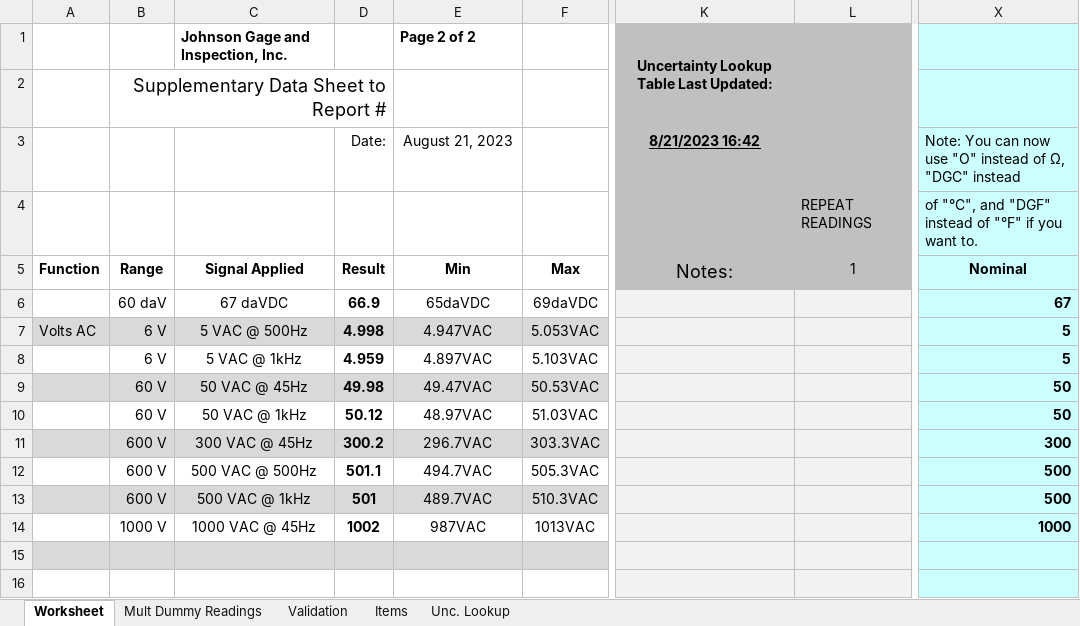
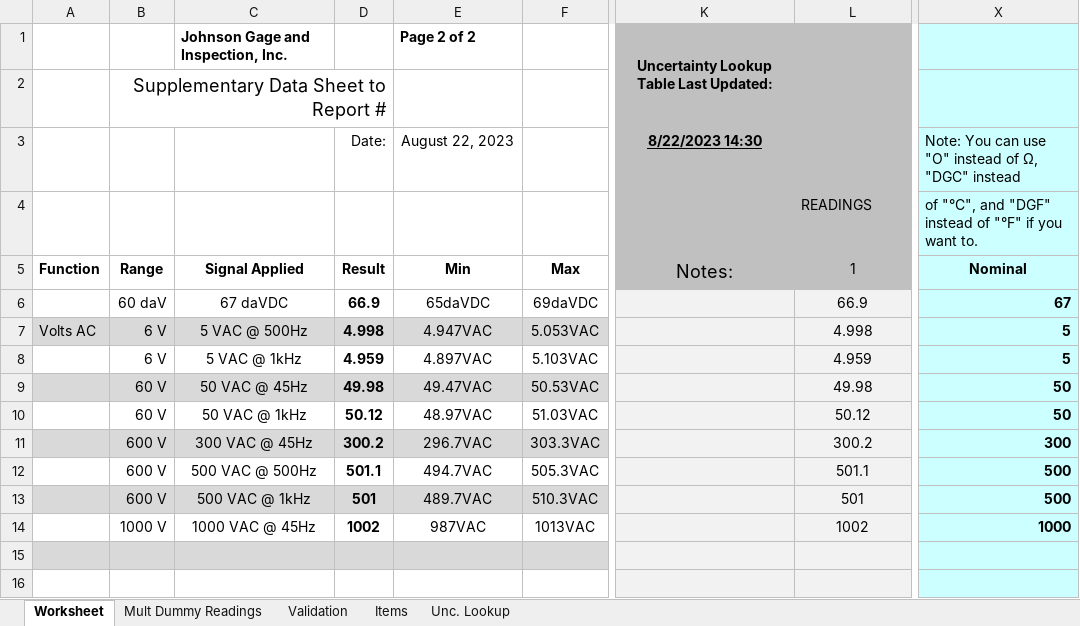
Before and after one commit to Johnson-Gage-Inspection-Inc/xl-Electrical-Workbook, an Excel workbook: Fluke 179.xlsm, sheet Worksheet, drawn as a sheet; only a part is shown, gaps mark what is left out; values as stored, in another font and other column widths than the file's, no borders; charts and pictures and conditional formats not drawn; the diff covers the shown part only; the diff names each change by its address in the sheet, - before the commit and + after, or states it on an @@ line.

```diff
--- a/Fluke 179.xlsm (sheet Worksheet)
+++ b/Fluke 179.xlsm (sheet Worksheet)
-E3 (Min): August 21, 2023
+E3 (Min): August 22, 2023
-K3 (Notes:): 8/21/2023 16:42
+K3 (Notes:): 8/22/2023 14:30
-X3 (Nominal): …You can now use "O"…
+X3 (Nominal): …You can use "O"…
-L4 (1): REPEAT READINGS
+L4 (1): READINGS
-L6 (1): (empty)
+L6 (1): 66.9
-L7 (1): (empty)
+L7 (1): 4.998
-L8 (1): (empty)
+L8 (1): 4.959
-L9 (1): (empty)
+L9 (1): 49.98
-L10 (1): (empty)
+L10 (1): 50.12
-L11 (1): (empty)
+L11 (1): 300.2
-L12 (1): (empty)
+L12 (1): 501.1
-L13 (1): (empty)
+L13 (1): 501
-L14 (1): (empty)
+L14 (1): 1002
```
Also changed, not shown: 30 edited cells elsewhere in this sheet, sheet Mult Dummy Readings, sheet Items, formulas that keep their value.
